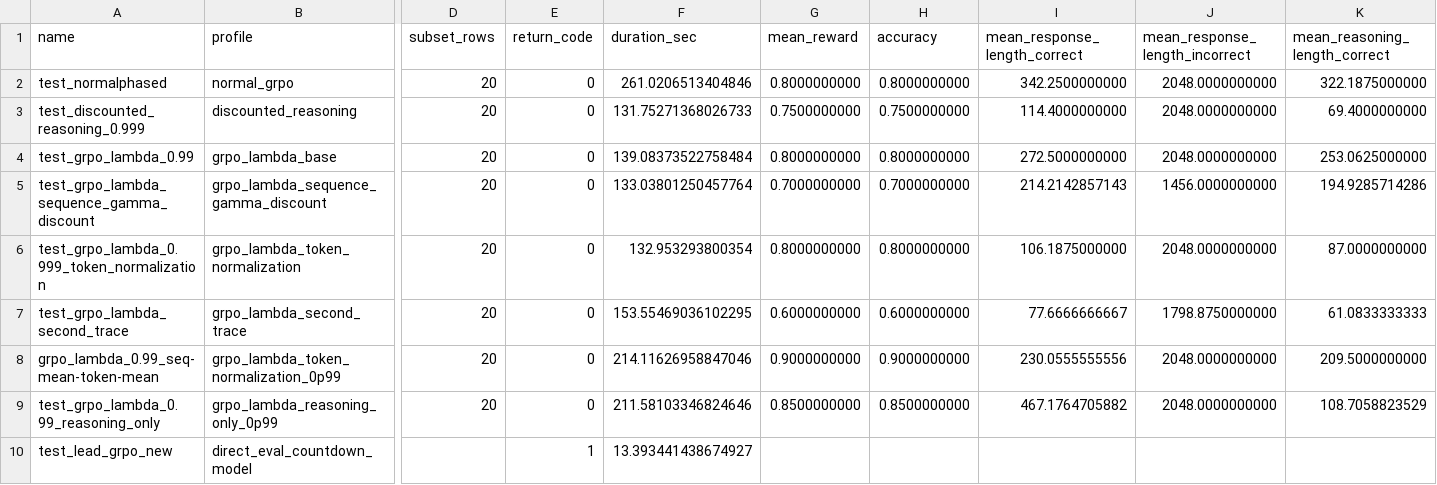
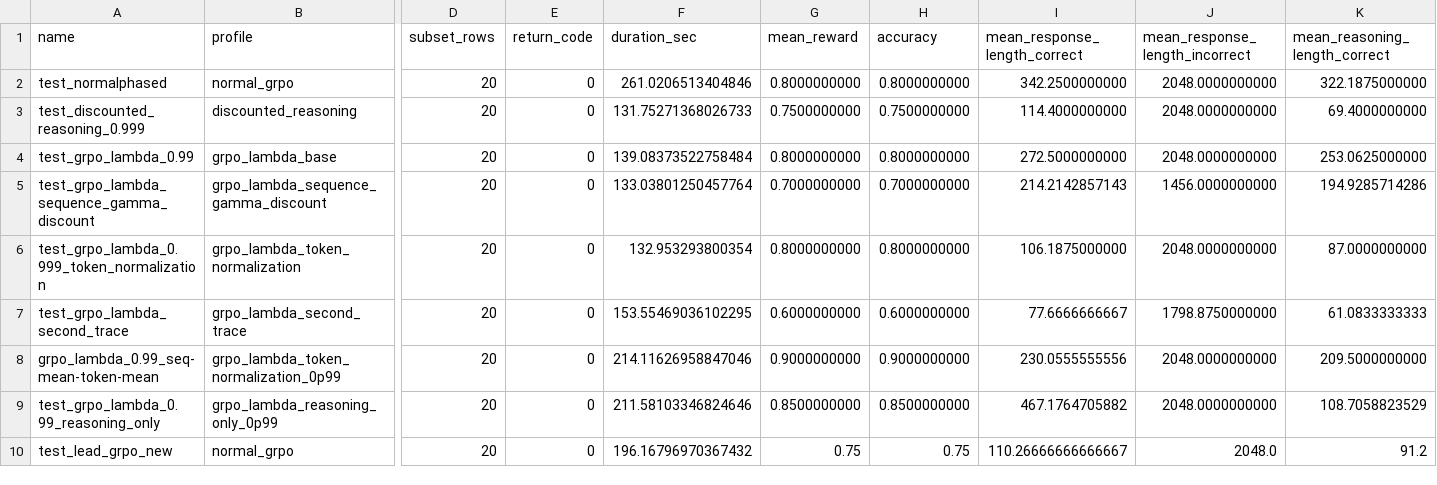
Before and after one commit to GijsKassenaar/TinyZero, a CSV file: reports/checkpoint_eval/checkpoint_eval_20260401_153904/summary.csv, drawn as a sheet; only a part is shown, gaps mark what is left out; the diff covers the shown part only; the diff names each change by its address in the sheet, - before the commit and + after, or states it on an @@ line.

```diff
--- a/reports/checkpoint_eval/checkpoint_eval_20260401_153904/summary.csv
+++ b/reports/checkpoint_eval/checkpoint_eval_20260401_153904/summary.csv
-B10 (profile): direct_eval_countdown_model
+B10 (profile): normal_grpo
-D10 (subset_rows): (empty)
+D10 (subset_rows): 20
-E10 (return_code): 1
+E10 (return_code): 0
-F10 (duration_sec): 13.393441438674927
+F10 (duration_sec): 196.16796970367432
-G10 (mean_reward): (empty)
+G10 (mean_reward): 0.75
-H10 (accuracy): (empty)
+H10 (accuracy): 0.75
-I10 (mean_response_length_correct): (empty)
+I10 (mean_response_length_correct): 110.26666666666667
-J10 (mean_response_length_incorrect): (empty)
+J10 (mean_response_length_incorrect): 2048.0
-K10 (mean_reasoning_length_correct): (empty)
+K10 (mean_reasoning_length_correct): 91.2
```
Also changed, not shown: 7 edited cells elsewhere in this file, 8 other files.
